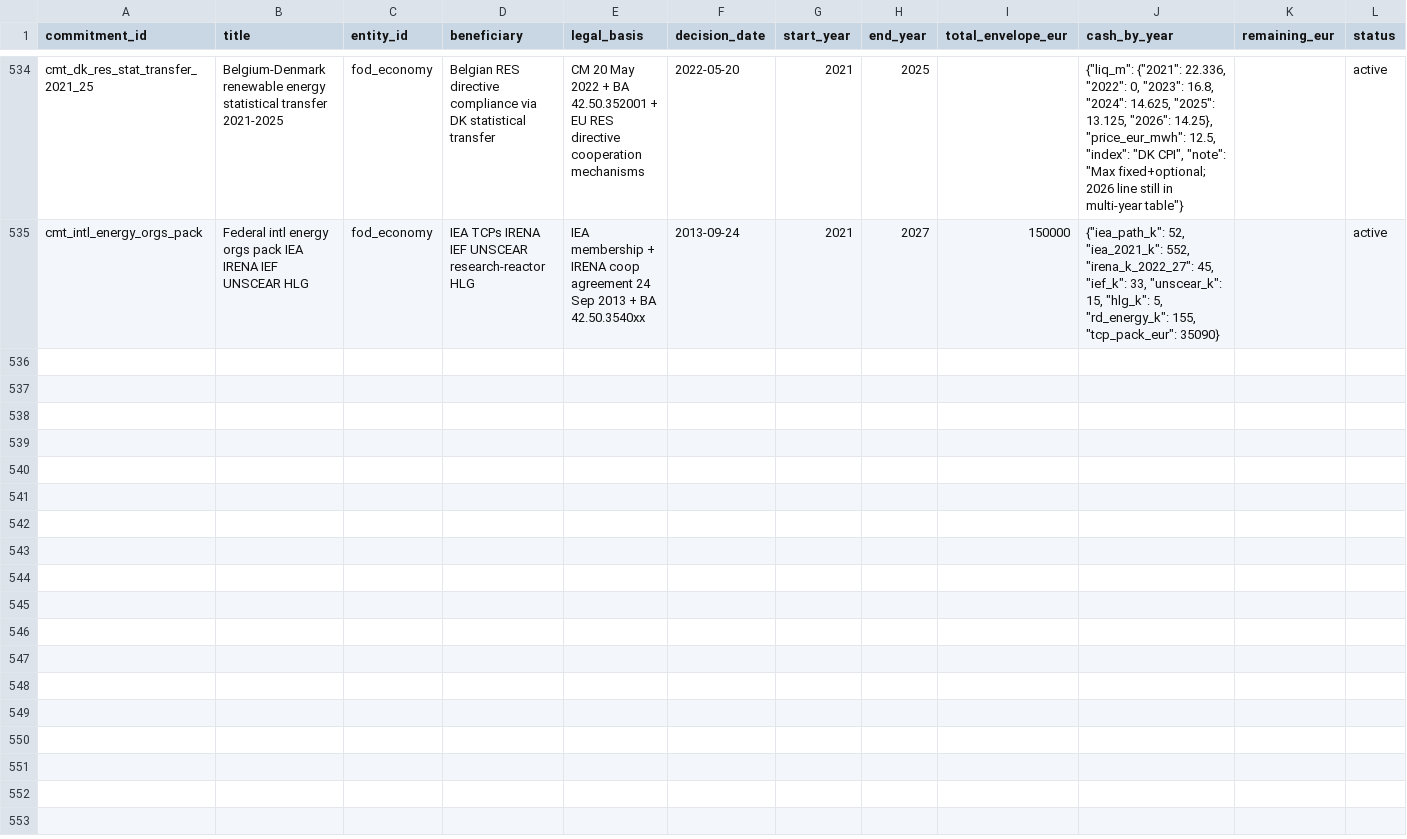
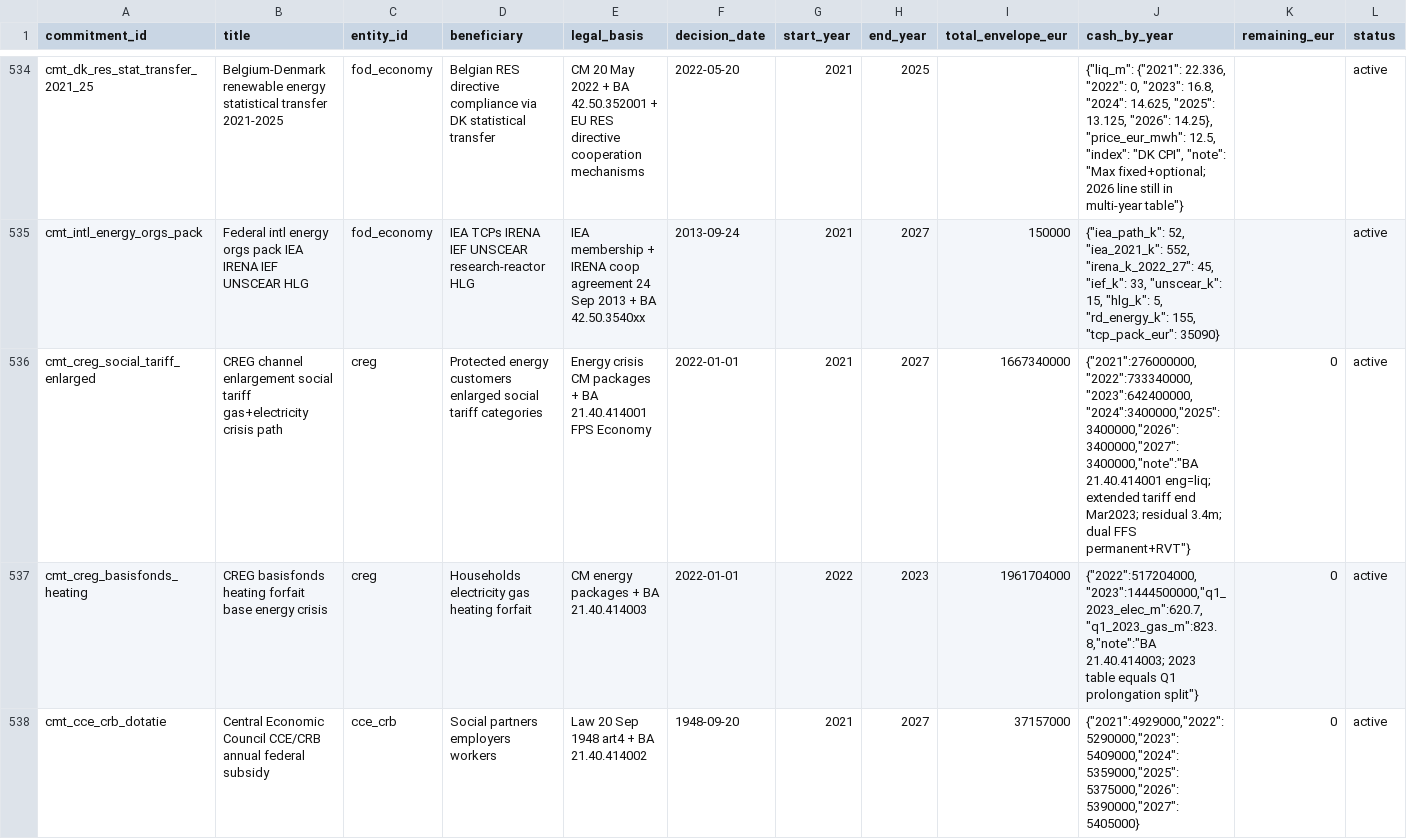
Before and after one commit to kareljanr/AIpolitics, a CSV file: docs/doge/data/commitments.csv, drawn as a sheet; only a part is shown, gaps mark what is left out; rows hold the shown columns only; the diff covers the shown part only; the diff names each change by its address in the sheet, - before the commit and + after, or states it on an @@ line.

```diff
--- a/docs/doge/data/commitments.csv
+++ b/docs/doge/data/commitments.csv
+row 536: cmt_creg_social_tariff_enlarged | CREG channel enlargement social tariff gas+electricity crisis path | creg | Protected energy customers enlarged social tariff categories | Energy crisis CM packages + BA 21.40.414001 FPS Economy | 2022-01-01 | 2021 | 2027 | 1667340000 | {"2021":276000000,"2022":733340000,"2023":642400000,"2024":3400000,"2025":3400000,"2026":3400000,"2027":3400000,"note":"BA 21.40.414001 eng=liq; extended tariff end Mar2023; residual 3.4m; dual FFS permanent+RVT"} | 0 | active
+row 537: cmt_creg_basisfonds_heating | CREG basisfonds heating forfait base energy crisis | creg | Households electricity gas heating forfait | CM energy packages + BA 21.40.414003 | 2022-01-01 | 2022 | 2023 | 1961704000 | {"2022":517204000,"2023":1444500000,"q1_2023_elec_m":620.7,"q1_2023_gas_m":823.8,"note":"BA 21.40.414003; 2023 table equals Q1 prolongation split"} | 0 | active
+row 538: cmt_cce_crb_dotatie | Central Economic Council CCE/CRB annual federal subsidy | cce_crb | Social partners employers workers | Law 20 Sep 1948 art4 + BA 21.40.414002 | 1948-09-20 | 2021 | 2027 | 37157000 | {"2021":4929000,"2022":5290000,"2023":5409000,"2024":5359000,"2025":5375000,"2026":5390000,"2027":5405000} | 0 | active
```
Also changed, not shown: 2 added rows elsewhere in this file, docs/doge/data/budgets.csv, docs/doge/data/entities.csv, 8 other files.
